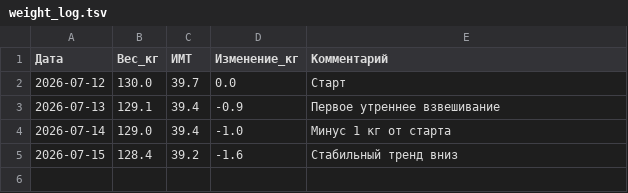
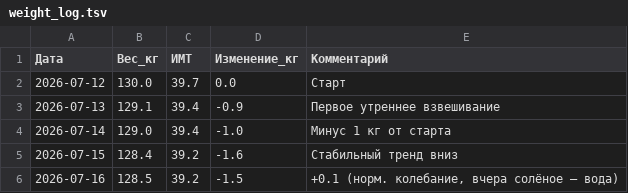
Before and after one commit to User26-2026/K-beauty-New, a TSV file: nutrition/weight_log.tsv, drawn as a sheet; the diff names each change by its address in the sheet, - before the commit and + after, or states it on an @@ line.

```diff
--- a/nutrition/weight_log.tsv
+++ b/nutrition/weight_log.tsv
+row 6: 2026-07-16 | 128.5 | 39.2 | -1.5 | +0.1 (норм. колебание, вчера солёное — вода)
```
